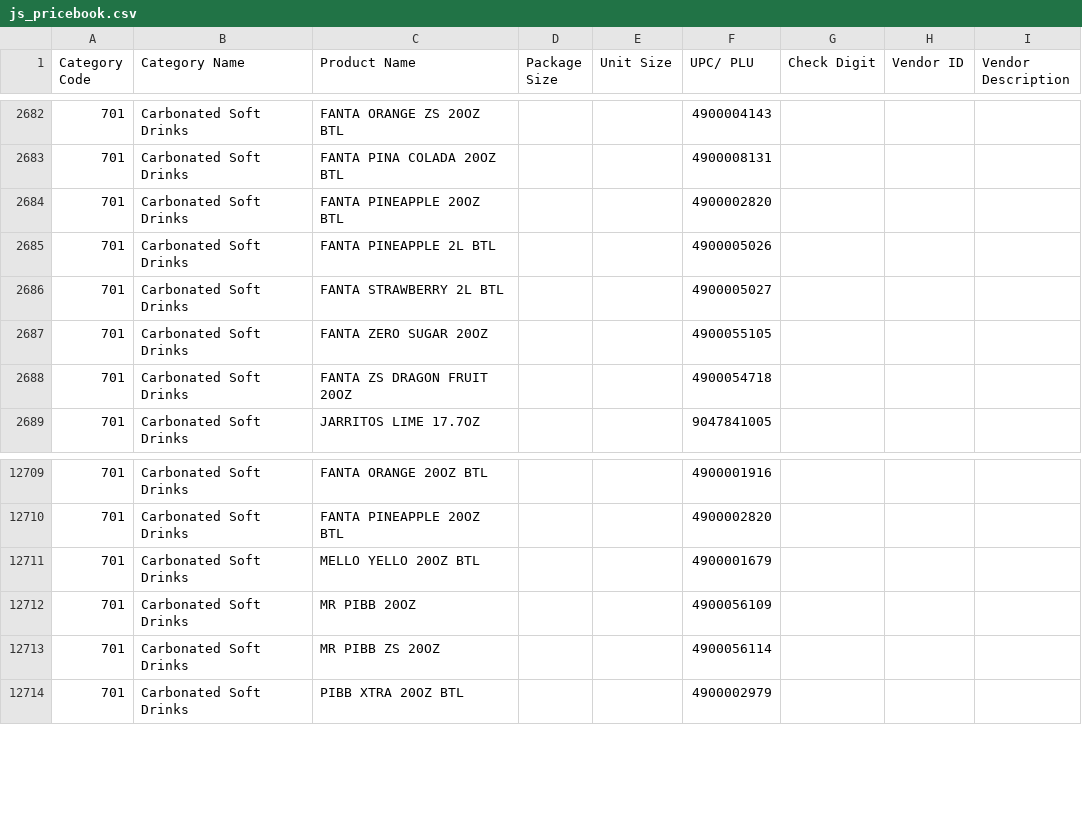
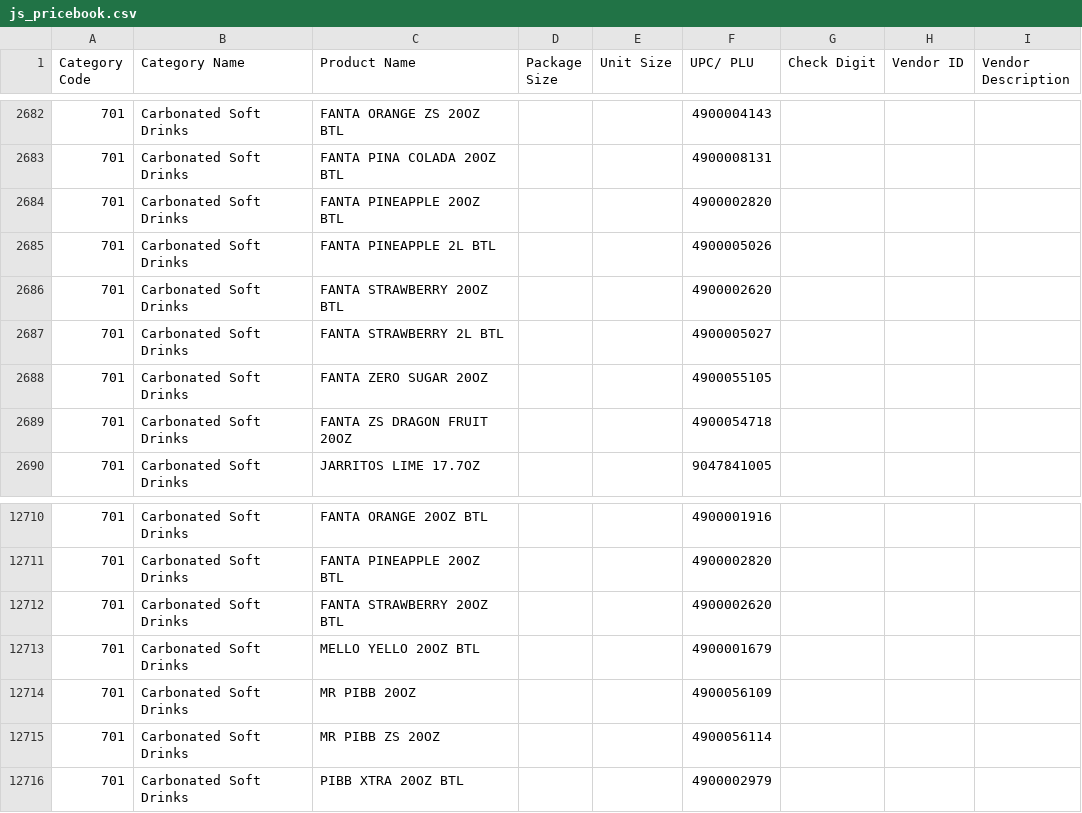
Before and after one commit to atharva-velocity/pricebook-automation, a CSV file: pricebooks/js_pricebook.csv, drawn as a sheet; only a part is shown, gaps mark what is left out.

```diff
--- a/pricebooks/js_pricebook.csv
+++ b/pricebooks/js_pricebook.csv
@@ -2685,2 +2685,3 @@ Category Code|Category Name|Product Name|Package Size|Unit Size|UPC/ PLU|Check D
 701|Carbonated Soft Drinks|FANTA PINEAPPLE 2L BTL|||4900005026|||
+701|Carbonated Soft Drinks|FANTA STRAWBERRY 20OZ BTL|||4900002620|||
 701|Carbonated Soft Drinks|FANTA STRAWBERRY 2L BTL|||4900005027|||
@@ -12710,2 +12711,3 @@ Category Code|Category Name|Product Name|Package Size|Unit Size|UPC/ PLU|Check D
 701|Carbonated Soft Drinks|FANTA PINEAPPLE 20OZ BTL|||4900002820|||
+701|Carbonated Soft Drinks|FANTA STRAWBERRY 20OZ BTL|||4900002620|||
 701|Carbonated Soft Drinks|MELLO YELLO 20OZ BTL|||4900001679|||
```
Also changed, not shown: 15 other files.
